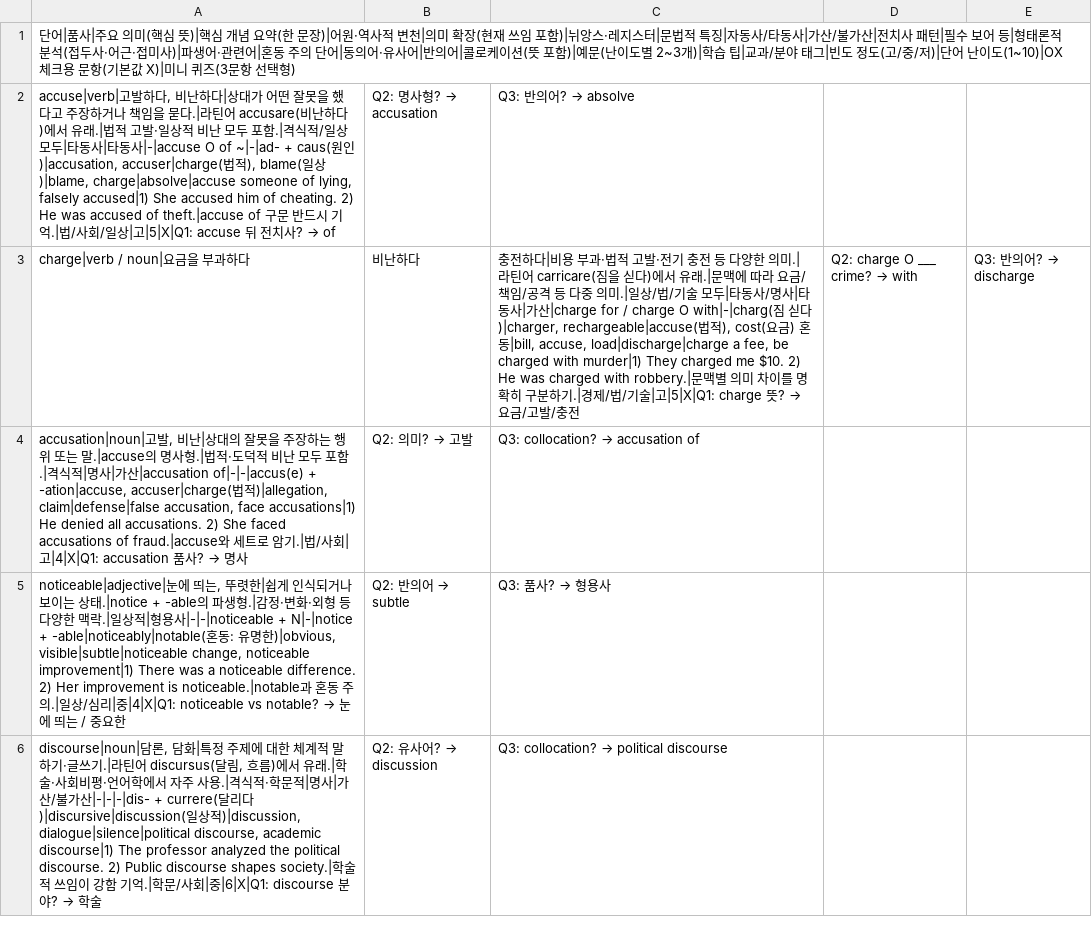
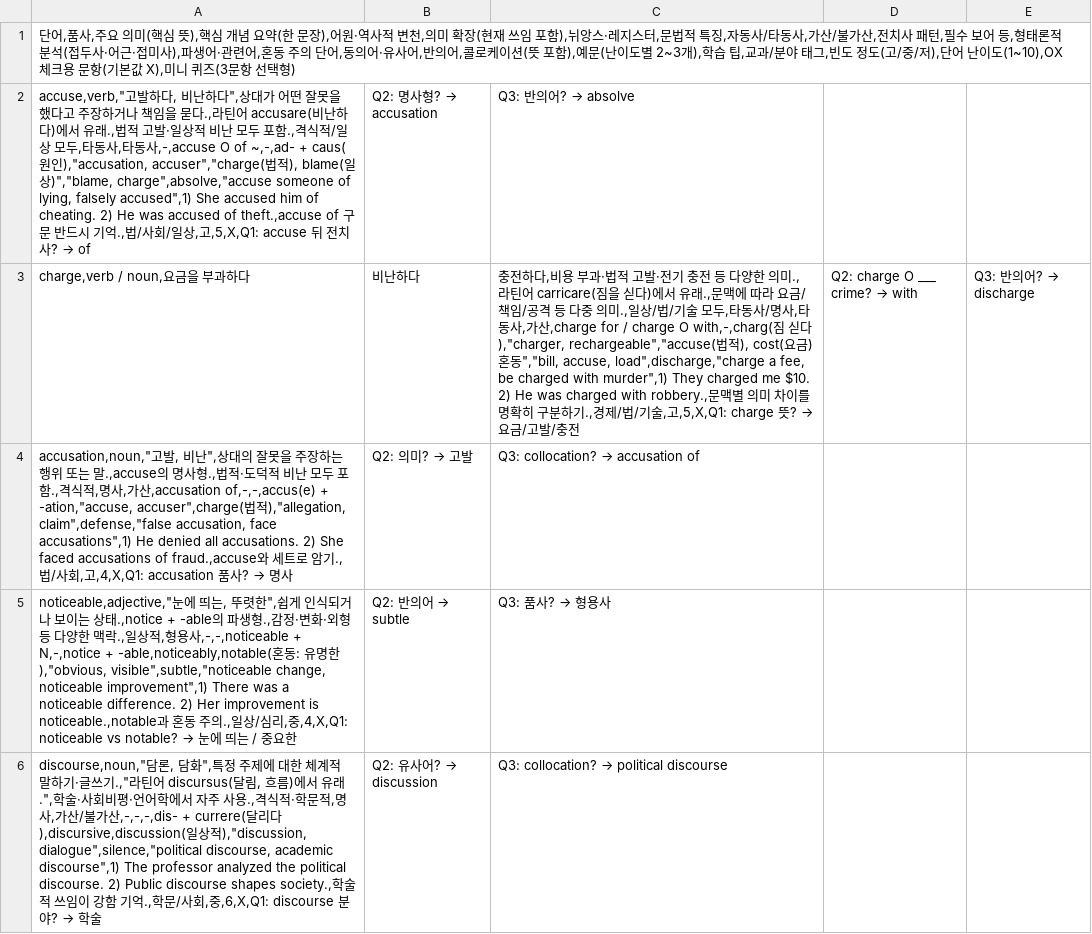
Before and after one commit to yu-ffe/yu-ffe.github.io, a CSV file: public/assets/words/06.csv, drawn as a sheet; only a part is shown; the diff covers the shown part only.

```diff
--- a/public/assets/words/06.csv
+++ b/public/assets/words/06.csv
@@ -1,6 +1,6 @@
-단어|품사|주요 의미(핵심 뜻)|핵심 개념 요약(한 문장)|어원·역사적 변천|의미 확장(현재 쓰임 포함)|뉘앙스·레지스터|문법적 특징|자동사/타동사|가산/불가산|전치사 패턴|필수 보어 등|형태론적 분석(접두사·어근·접미사)|파생어·관련어|혼동 주의 단어|동의어·유사어|반의어|콜로케이션(뜻 포함)|예문(난이도별 2~3개)|학습 팁|교과/분야 태그|빈도 정도(고/중/저)|단어 난이도(1~10)|OX 체크용 문항(기본값 X)|미니 퀴즈(3문항 선택형)
-accuse|verb|고발하다, 비난하다|상대가 어떤 잘못을 했다고 주장하거나 책임을 묻다.|라틴어 accusare(비난하다)에서 유래.|법적 고발·일상적 비난 모두 포함.|격식적/일상 모두|타동사|타동사|-|accuse O of ~|-|ad- + caus(원인)|accusation, accuser|charge(법적), blame(일상)|blame, charge|absolve|accuse someone of lying, falsely accused|1) She accused him of cheating. 2) He was accused of theft.|accuse of 구문 반드시 기억.|법/사회/일상|고|5|X|Q1: accuse 뒤 전치사? → of; Q2: 명사형? → accusation; Q3: 반의어? → absolve
-charge|verb / noun|요금을 부과하다; 비난하다; 충전하다|비용 부과·법적 고발·전기 충전 등 다양한 의미.|라틴어 carricare(짐을 싣다)에서 유래.|문맥에 따라 요금/책임/공격 등 다중 의미.|일상/법/기술 모두|타동사/명사|타동사|가산|charge for / charge O with|-|charg(짐 싣다)|charger, rechargeable|accuse(법적), cost(요금) 혼동|bill, accuse, load|discharge|charge a fee, be charged with murder|1) They charged me $10. 2) He was charged with robbery.|문맥별 의미 차이를 명확히 구분하기.|경제/법/기술|고|5|X|Q1: charge 뜻? → 요금/고발/충전; Q2: charge O ___ crime? → with; Q3: 반의어? → discharge
-accusation|noun|고발, 비난|상대의 잘못을 주장하는 행위 또는 말.|accuse의 명사형.|법적·도덕적 비난 모두 포함.|격식적|명사|가산|accusation of|-|-|accus(e) + -ation|accuse, accuser|charge(법적)|allegation, claim|defense|false accusation, face accusations|1) He denied all accusations. 2) She faced accusations of fraud.|accuse와 세트로 암기.|법/사회|고|4|X|Q1: accusation 품사? → 명사; Q2: 의미? → 고발; Q3: collocation? → accusation of
-noticeable|adjective|눈에 띄는, 뚜렷한|쉽게 인식되거나 보이는 상태.|notice + -able의 파생형.|감정·변화·외형 등 다양한 맥락.|일상적|형용사|-|-|noticeable + N|-|notice + -able|noticeably|notable(혼동: 유명한)|obvious, visible|subtle|noticeable change, noticeable improvement|1) There was a noticeable difference. 2) Her improvement is noticeable.|notable과 혼동 주의.|일상/심리|중|4|X|Q1: noticeable vs notable? → 눈에 띄는 / 중요한; Q2: 반의어 → subtle; Q3: 품사? → 형용사
-discourse|noun|담론, 담화|특정 주제에 대한 체계적 말하기·글쓰기.|라틴어 discursus(달림, 흐름)에서 유래.|학술·사회비평·언어학에서 자주 사용.|격식적·학문적|명사|가산/불가산|-|-|-|dis- + currere(달리다)|discursive|discussion(일상적)|discussion, dialogue|silence|political discourse, academic discourse|1) The professor analyzed the political discourse. 2) Public discourse shapes society.|학술적 쓰임이 강함 기억.|학문/사회|중|6|X|Q1: discourse 분야? → 학술; Q2: 유사어? → discussion; Q3: collocation? → political discourse
+단어,품사,주요 의미(핵심 뜻),핵심 개념 요약(한 문장),어원·역사적 변천,의미 확장(현재 쓰임 포함),뉘앙스·레지스터,문법적 특징,자동사/타동사,가산/불가산,전치사 패턴,필수 보어 등,형태론적 분석(접두사·어근·접미사),파생어·관련어,혼동 주의 단어,동의어·유사어,반의어,콜로케이션(뜻 포함),예문(난이도별 2~3개),학습 팁,교과/분야 태그,빈도 정도(고/중/저),단어 난이도(1~10),OX 체크용 문항(기본값 X),미니 퀴즈(3문항 선택형)
+accuse,verb,"고발하다, 비난하다",상대가 어떤 잘못을 했다고 주장하거나 책임을 묻다.,라틴어 accusare(비난하다)에서 유래.,법적 고발·일상적 비난 모두 포함.,격식적/일상 모두,타동사,타동사,-,accuse O of ~,-,ad- + caus(원인),"accusation, accuser","charge(법적), blame(일상)","blame, charge",absolve,"accuse someone of lying, falsely accused",1) She accused him of cheating. 2) He was accused of theft.,accuse of 구문 반드시 기억.,법/사회/일상,고,5,X,Q1: accuse 뒤 전치사? → of; Q2: 명사형? → accusation; Q3: 반의어? → absolve
+charge,verb / noun,요금을 부과하다; 비난하다; 충전하다,비용 부과·법적 고발·전기 충전 등 다양한 의미.,라틴어 carricare(짐을 싣다)에서 유래.,문맥에 따라 요금/책임/공격 등 다중 의미.,일상/법/기술 모두,타동사/명사,타동사,가산,charge for / charge O with,-,charg(짐 싣다),"charger, rechargeable","accuse(법적), cost(요금) 혼동","bill, accuse, load",discharge,"charge a fee, be charged with murder",1) They charged me $10. 2) He was charged with robbery.,문맥별 의미 차이를 명확히 구분하기.,경제/법/기술,고,5,X,Q1: charge 뜻? → 요금/고발/충전; Q2: charge O ___ crime? → with; Q3: 반의어? → discharge
+accusation,noun,"고발, 비난",상대의 잘못을 주장하는 행위 또는 말.,accuse의 명사형.,법적·도덕적 비난 모두 포함.,격식적,명사,가산,accusation of,-,-,accus(e) + -ation,"accuse, accuser",charge(법적),"allegation, claim",defense,"false accusation, face accusations",1) He denied all accusations. 2) She faced accusations of fraud.,accuse와 세트로 암기.,법/사회,고,4,X,Q1: accusation 품사? → 명사; Q2: 의미? → 고발; Q3: collocation? → accusation of
+noticeable,adjective,"눈에 띄는, 뚜렷한",쉽게 인식되거나 보이는 상태.,notice + -able의 파생형.,감정·변화·외형 등 다양한 맥락.,일상적,형용사,-,-,noticeable + N,-,notice + -able,noticeably,notable(혼동: 유명한),"obvious, visible",subtle,"noticeable change, noticeable improvement",1) There was a noticeable difference. 2) Her improvement is noticeable.,notable과 혼동 주의.,일상/심리,중,4,X,Q1: noticeable vs notable? → 눈에 띄는 / 중요한; Q2: 반의어 → subtle; Q3: 품사? → 형용사
+discourse,noun,"담론, 담화",특정 주제에 대한 체계적 말하기·글쓰기.,"라틴어 discursus(달림, 흐름)에서 유래.",학술·사회비평·언어학에서 자주 사용.,격식적·학문적,명사,가산/불가산,-,-,-,dis- + currere(달리다),discursive,discussion(일상적),"discussion, dialogue",silence,"political discourse, academic discourse",1) The professor analyzed the political discourse. 2) Public discourse shapes society.,학술적 쓰임이 강함 기억.,학문/사회,중,6,X,Q1: discourse 분야? → 학술; Q2: 유사어? → discussion; Q3: collocation? → political discourse
```
Also changed, not shown: 7 edited cells elsewhere in this file, public/assets/words/02.csv, public/assets/words/03.csv, 10 other files.
